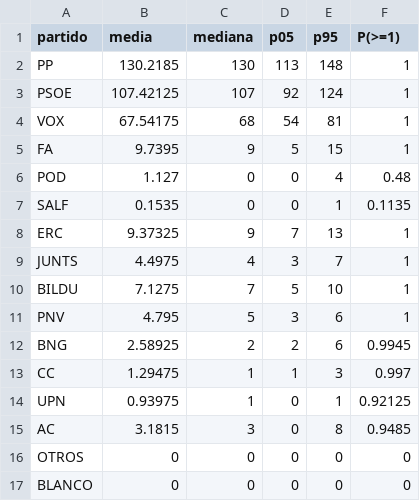
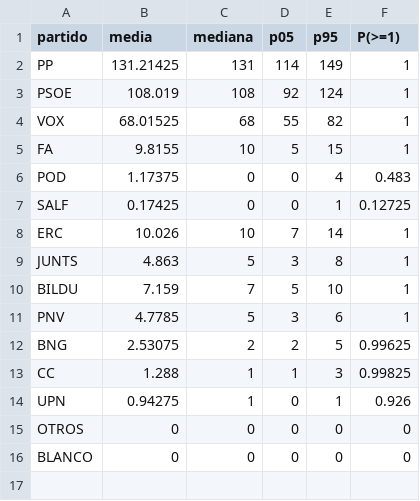
Before and after one commit to gastiaso/porra-electoral, a CSV file: salidas/escanos_central.csv, drawn as a sheet.

```diff
--- a/salidas/escanos_central.csv
+++ b/salidas/escanos_central.csv
@@ -1,16 +1,15 @@
 partido,media,mediana,p05,p95,P(>=1)
-PP,130.2185,130,113,148,1
-PSOE,107.42125,107,92,124,1
-VOX,67.54175,68,54,81,1
-FA,9.7395,9,5,15,1
-POD,1.127,0,0,4,0.48
-SALF,0.1535,0,0,1,0.1135
-ERC,9.37325,9,7,13,1
-JUNTS,4.4975,4,3,7,1
-BILDU,7.1275,7,5,10,1
-PNV,4.795,5,3,6,1
-BNG,2.58925,2,2,6,0.9945
-CC,1.29475,1,1,3,0.997
-UPN,0.93975,1,0,1,0.92125
-AC,3.1815,3,0,8,0.9485
+PP,131.21425,131,114,149,1
+PSOE,108.019,108,92,124,1
+VOX,68.01525,68,55,82,1
+FA,9.8155,10,5,15,1
+POD,1.17375,0,0,4,0.483
+SALF,0.17425,0,0,1,0.12725
+ERC,10.026,10,7,14,1
+JUNTS,4.863,5,3,8,1
+BILDU,7.159,7,5,10,1
+PNV,4.7785,5,3,6,1
+BNG,2.53075,2,2,5,0.99625
+CC,1.288,1,1,3,0.99825
+UPN,0.94275,1,0,1,0.926
 OTROS,0,0,0,0,0
```
Also changed, not shown: datos/resultados_29N_votos_plantilla.csv, salidas/escanos_escenarios.csv, 20 other files.
